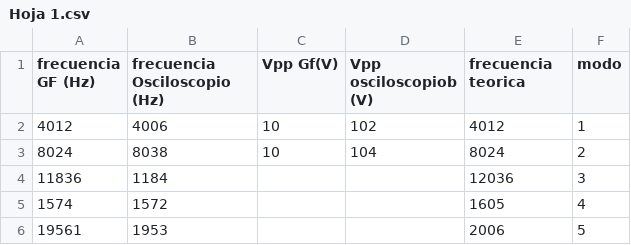
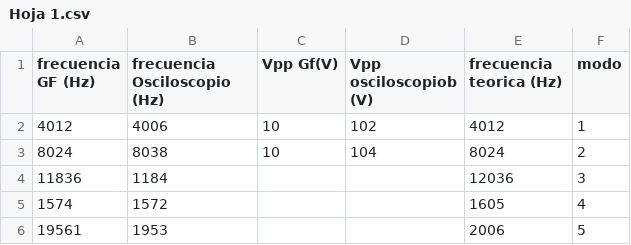
Before and after one commit to juanqwerty773/labo-2, a CSV file: clase5/sheets/Hoja 1.csv, drawn as a sheet.

Commit message:
Subir clase5/sheets/Hoja 1.csv desde Google Sheets

```diff
--- a/clase5/sheets/Hoja 1.csv
+++ b/clase5/sheets/Hoja 1.csv
@@ -1,2 +1,2 @@
-frecuencia GF (Hz),frecuencia Osciloscopio (Hz),Vpp Gf(V),Vpp osciloscopiob (V),frecuencia teorica,modo
+frecuencia GF (Hz),frecuencia Osciloscopio (Hz),Vpp Gf(V),Vpp osciloscopiob (V),frecuencia teorica (Hz),modo
 4012,4006,10,102,4012,1
```
